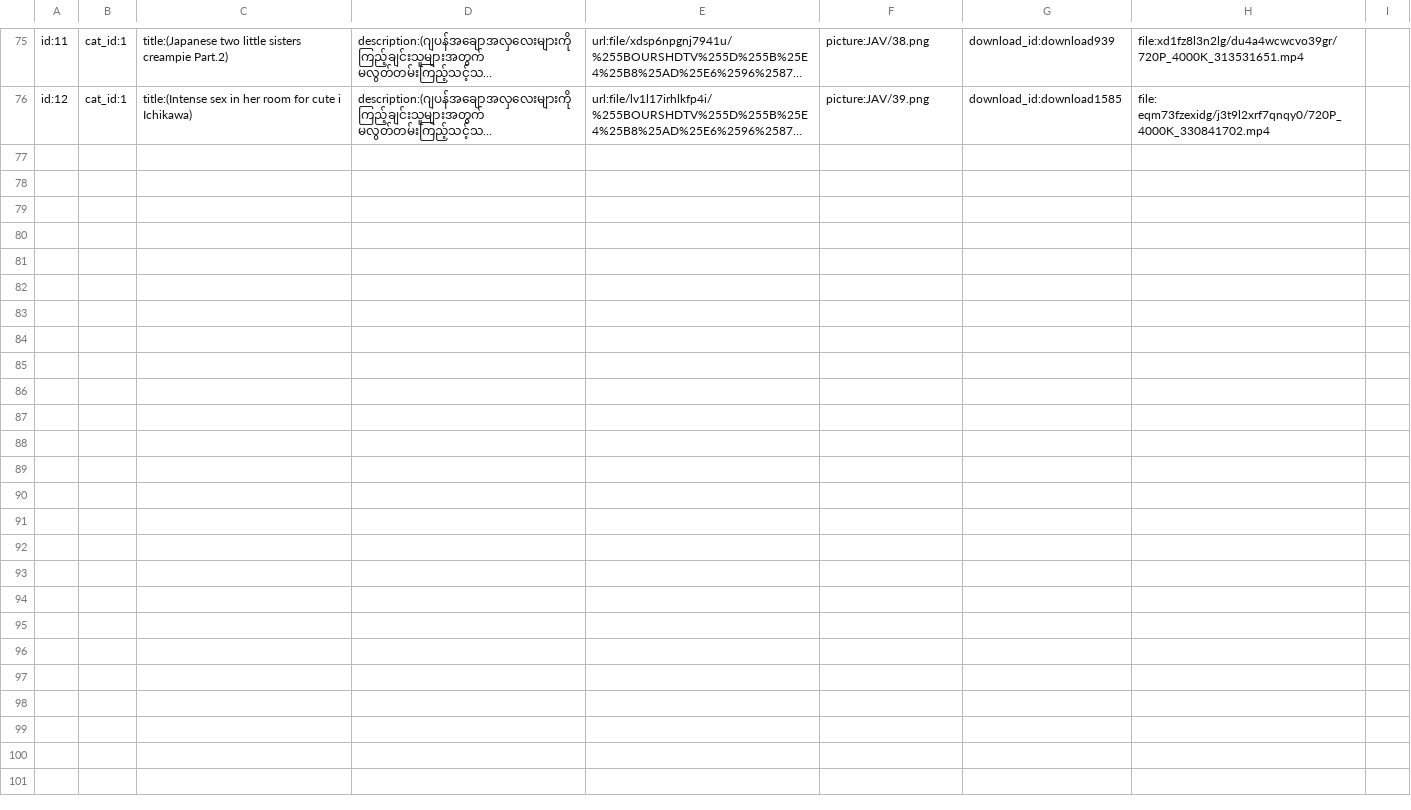
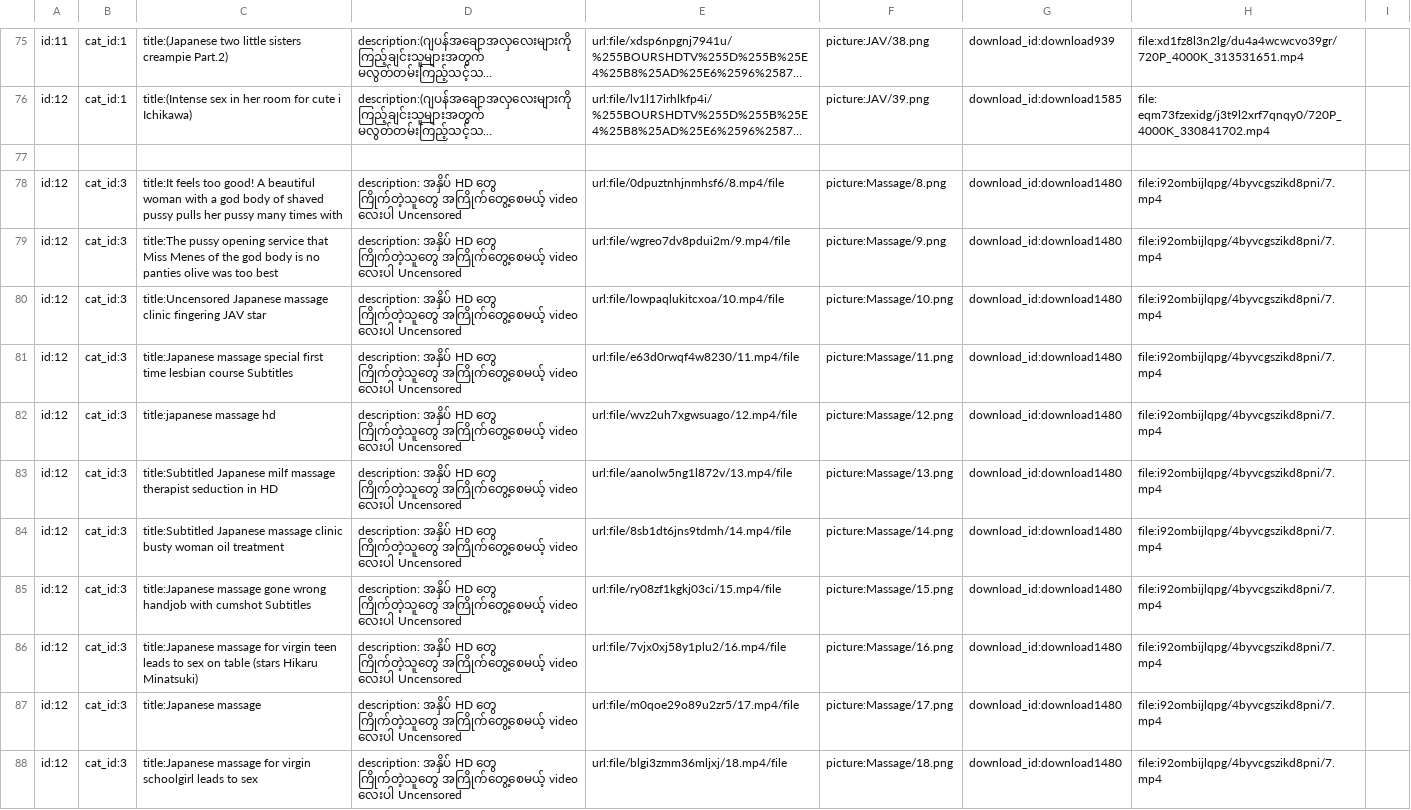
Before and after one commit to ghnaruto/movie_app, a CSV file: content.csv, drawn as a sheet; only a part is shown, gaps mark what is left out; long unchanged cells end in …; the diff names each change by its address in the sheet, - before the commit and + after, or states it on an @@ line.

```diff
--- a/content.csv
+++ b/content.csv
+row 77: (empty)
+row 78: id:12 | cat_id:3 | title:It feels too good! A beautiful woman with a god body of shaved pussy pulls her pussy many times with | description: အနှိပ် HD တွေ ကြိုက်တဲ့သူတွေ အကြိုက်တွေ့စေမယ့် video လေးပါ Uncensored | url:file/0dpuztnhjnmhsf6/8.mp4/file | picture:Massage/8.png | download_id:download1480 | file:i92ombijlqpg/4byvcgszikd8pni/7.mp4
+row 79: id:12 | cat_id:3 | title:The pussy opening service that Miss Menes of the god body is no panties olive was too best | description: အနှိပ် HD တွေ ကြိုက်တဲ့သူတွေ အကြိုက်တွေ့စေမယ့် video လေးပါ Uncensored | url:file/wgreo7dv8pdui2m/9.mp4/file | picture:Massage/9.png | download_id:download1480 | file:i92ombijlqpg/4byvcgszikd8pni/7.mp4
+row 80: id:12 | cat_id:3 | title:Uncensored Japanese massage clinic fingering JAV star | description: အနှိပ် HD တွေ ကြိုက်တဲ့သူတွေ အကြိုက်တွေ့စေမယ့် video လေးပါ Uncensored | url:file/lowpaqlukitcxoa/10.mp4/file | picture:Massage/10.png | download_id:download1480 | file:i92ombijlqpg/4byvcgszikd8pni/7.mp4
+row 81: id:12 | cat_id:3 | title:Japanese massage special first time lesbian course Subtitles | description: အနှိပ် HD တွေ ကြိုက်တဲ့သူတွေ အကြိုက်တွေ့စေမယ့် video လေးပါ Uncensored | url:file/e63d0rwqf4w8230/11.mp4/file | picture:Massage/11.png | download_id:download1480 | file:i92ombijlqpg/4byvcgszikd8pni/7.mp4
+row 82: id:12 | cat_id:3 | title:japanese massage hd | description: အနှိပ် HD တွေ ကြိုက်တဲ့သူတွေ အကြိုက်တွေ့စေမယ့် video လေးပါ Uncensored | url:file/wvz2uh7xgwsuago/12.mp4/file | picture:Massage/12.png | download_id:download1480 | file:i92ombijlqpg/4byvcgszikd8pni/7.mp4
+row 83: id:12 | cat_id:3 | title:Subtitled Japanese milf massage therapist seduction in HD | description: အနှိပ် HD တွေ ကြိုက်တဲ့သူတွေ အကြိုက်တွေ့စေမယ့် video လေးပါ Uncensored | url:file/aanolw5ng1l872v/13.mp4/file | picture:Massage/13.png | download_id:download1480 | file:i92ombijlqpg/4byvcgszikd8pni/7.mp4
+row 84: id:12 | cat_id:3 | title:Subtitled Japanese massage clinic busty woman oil treatment | description: အနှိပ် HD တွေ ကြိုက်တဲ့သူတွေ အကြိုက်တွေ့စေမယ့် video လေးပါ Uncensored | url:file/8sb1dt6jns9tdmh/14.mp4/file | picture:Massage/14.png | download_id:download1480 | file:i92ombijlqpg/4byvcgszikd8pni/7.mp4
+row 85: id:12 | cat_id:3 | title:Japanese massage gone wrong handjob with cumshot Subtitles | description: အနှိပ် HD တွေ ကြိုက်တဲ့သူတွေ အကြိုက်တွေ့စေမယ့် video လေးပါ Uncensored | url:file/ry08zf1kgkj03ci/15.mp4/file | picture:Massage/15.png | download_id:download1480 | file:i92ombijlqpg/4byvcgszikd8pni/7.mp4
+row 86: id:12 | cat_id:3 | title:Japanese massage for virgin teen leads to sex on table (stars Hikaru Minatsuki) | description: အနှိပ် HD တွေ ကြိုက်တဲ့သူတွေ အကြိုက်တွေ့စေမယ့် video လေးပါ Uncensored | url:file/7vjx0xj58y1plu2/16.mp4/file | picture:Massage/16.png | download_id:download1480 | file:i92ombijlqpg/4byvcgszikd8pni/7.mp4
+row 87: id:12 | cat_id:3 | title:Japanese massage | description: အနှိပ် HD တွေ ကြိုက်တဲ့သူတွေ အကြိုက်တွေ့စေမယ့် video လေးပါ Uncensored | url:file/m0qoe29o89u2zr5/17.mp4/file | picture:Massage/17.png | download_id:download1480 | file:i92ombijlqpg/4byvcgszikd8pni/7.mp4
+row 88: id:12 | cat_id:3 | title:Japanese massage for virgin schoolgirl leads to sex | description: အနှိပ် HD တွေ ကြိုက်တဲ့သူတွေ အကြိုက်တွေ့စေမယ့် video လေးပါ Uncensored | url:file/blgi3zmm36mljxj/18.mp4/file | picture:Massage/18.png | download_id:download1480 | file:i92ombijlqpg/4byvcgszikd8pni/7.mp4
```
Also changed, not shown: 28 other files.
